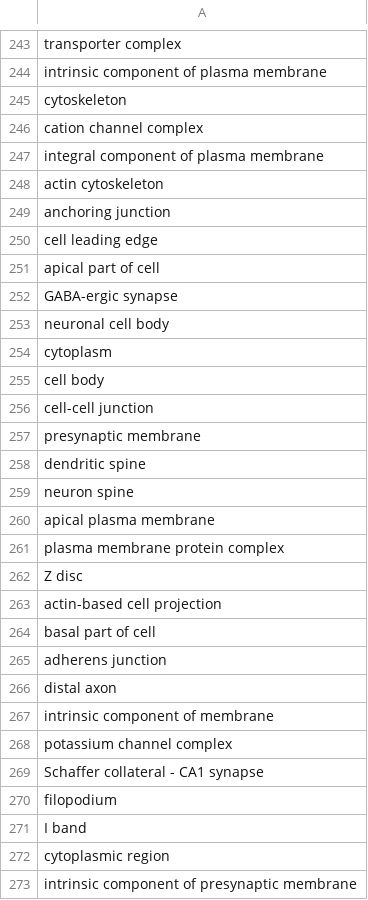
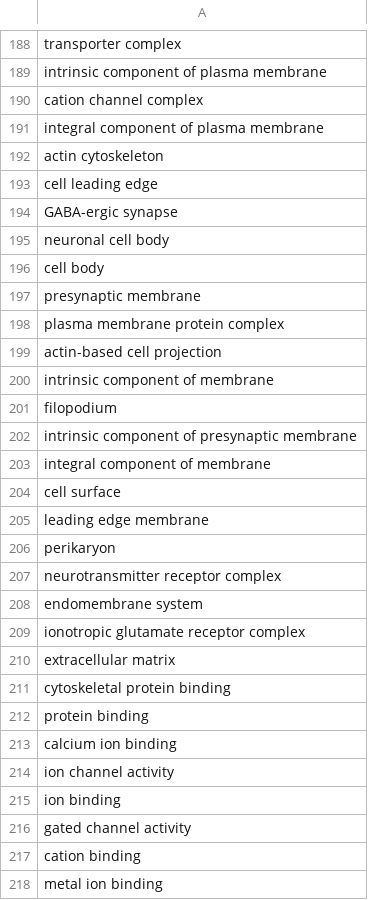
Before and after one commit to AGMAndirko/CLAP, a CSV file: code/GOterms/files_005/commonterms_0_300_300_500_g005.csv, drawn as a sheet; only a part is shown, gaps mark what is left out; the shorter side is filled out with more unchanged rows; the diff covers the shown part only.

```diff
--- a/code/GOterms/files_005/commonterms_0_300_300_500_g005.csv
+++ b/code/GOterms/files_005/commonterms_0_300_300_500_g005.csv
@@ -244,3 +189,2 @@ transporter complex
 intrinsic component of plasma membrane
-cytoskeleton
 cation channel complex
@@ -248,26 +192,11 @@ integral component of plasma membrane
 actin cytoskeleton
-anchoring junction
 cell leading edge
-apical part of cell
 GABA-ergic synapse
 neuronal cell body
-cytoplasm
 cell body
-cell-cell junction
 presynaptic membrane
-dendritic spine
-neuron spine
-apical plasma membrane
 plasma membrane protein complex
-Z disc
 actin-based cell projection
-basal part of cell
-adherens junction
-distal axon
 intrinsic component of membrane
-potassium channel complex
-Schaffer collateral - CA1 synapse
 filopodium
-I band
-cytoplasmic region
 intrinsic component of presynaptic membrane
```
Also changed, not shown: 134 removed rows and 3 edited cells elsewhere in this file, code/GOterms/files_001/commonterms_0_300_300_500_g001.csv, 6 other files.
